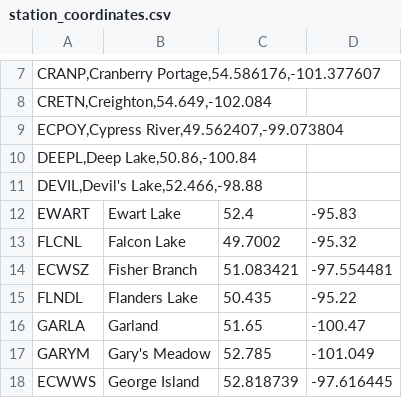
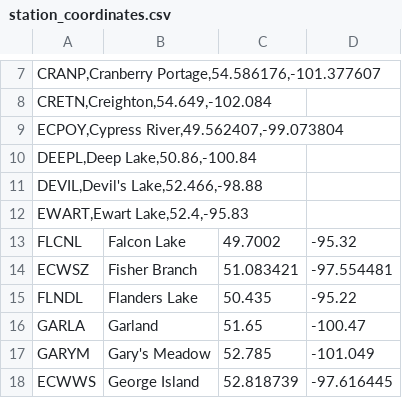
Before and after one commit to sjh78/Weather, a CSV file: station_coordinates.csv, drawn as a sheet; only a part is shown, gaps mark what is left out; removed rows and columns are numbered as before the commit, all else as after; the diff names each change by its address in the sheet, - before the commit and + after, or states it on an @@ line.

Commit message:
Fix formatting of Ewart Lake entry in CSV

```diff
--- a/station_coordinates.csv
+++ b/station_coordinates.csv
-row 12: EWART | Ewart Lake | 52.4 | -95.83
+row 12: EWART,Ewart Lake,52.4,-95.83
```
